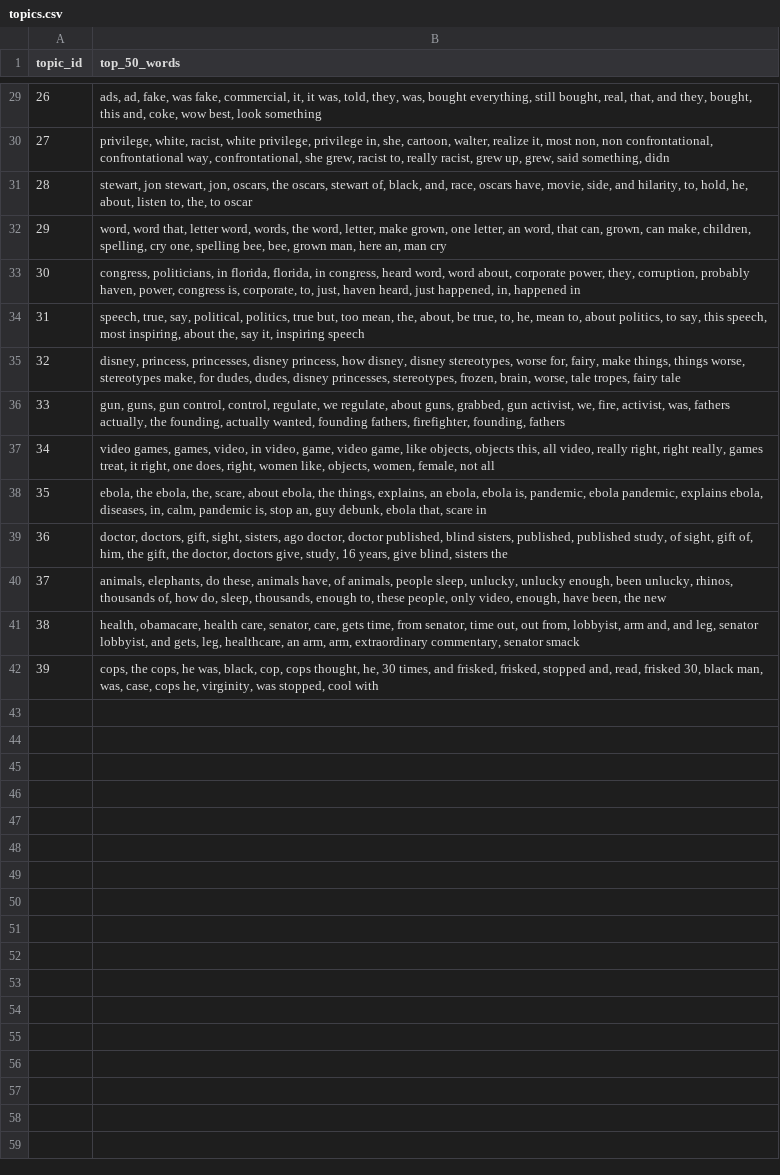
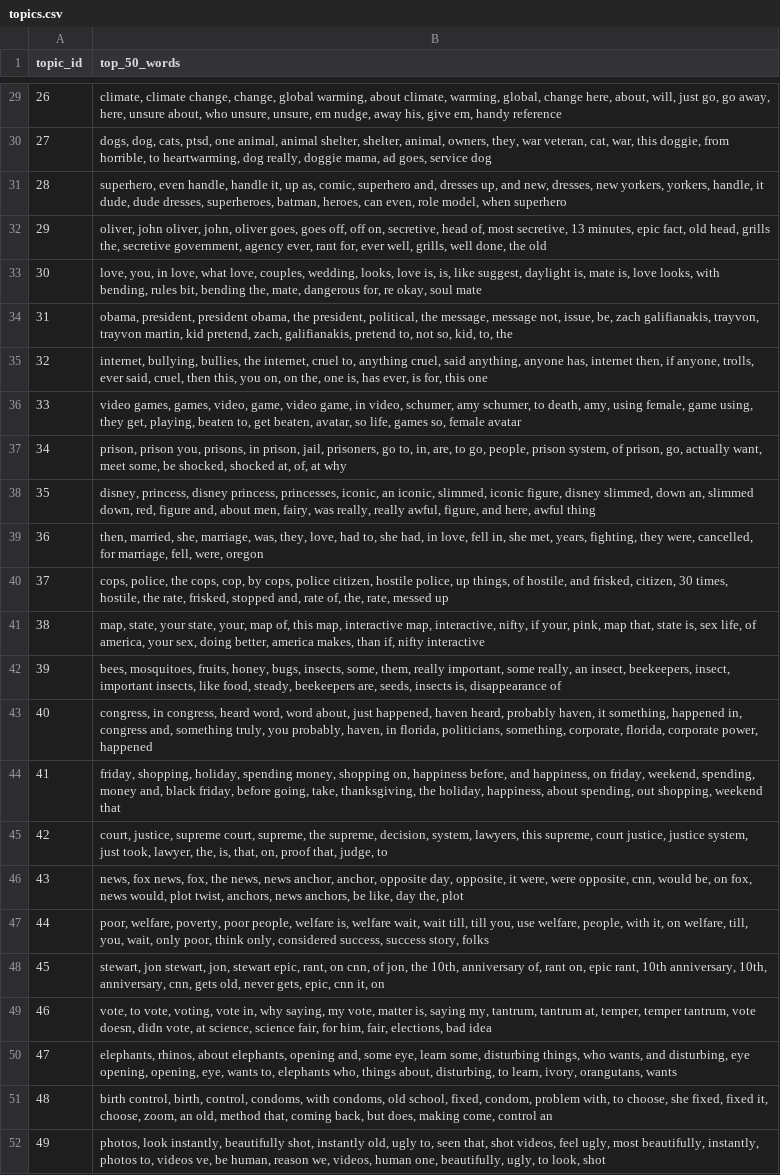
Before and after one commit to dcalabresi-umd/msml641-nlp-project, a CSV file: dataset/processed/topics.csv, drawn as a sheet; only a part is shown, gaps mark what is left out; the diff covers the shown part only; the diff names each change by its address in the sheet, - before the commit and + after, or states it on an @@ line.

```diff
--- a/dataset/processed/topics.csv
+++ b/dataset/processed/topics.csv
-B29 (top_50_words): ads, ad, fake, was fake, commercial, it, it was, told, they, was, bought everything, still bought, real, that, and they, bought, this and, coke, wow best, look something
+B29 (top_50_words): climate, climate change, change, global warming, about climate, warming, global, change here, about, will, just go, go away, here, unsure about, who unsure, unsure, em nudge, away his, give em, handy reference
-B30 (top_50_words): privilege, white, racist, white privilege, privilege in, she, cartoon, walter, realize it, most non, non confrontational, confrontational way, confrontational, she grew, racist to, really racist, grew up, grew, said something, didn
+B30 (top_50_words): dogs, dog, cats, ptsd, one animal, animal shelter, shelter, animal, owners, they, war veteran, cat, war, this doggie, from horrible, to heartwarming, dog really, doggie mama, ad goes, service dog
-B31 (top_50_words): stewart, jon stewart, jon, oscars, the oscars, stewart of, black, and, race, oscars have, movie, side, and hilarity, to, hold, he, about, listen to, the, to oscar
+B31 (top_50_words): superhero, even handle, handle it, up as, comic, superhero and, dresses up, and new, dresses, new yorkers, yorkers, handle, it dude, dude dresses, superheroes, batman, heroes, can even, role model, when superhero
-B32 (top_50_words): word, word that, letter word, words, the word, letter, make grown, one letter, an word, that can, grown, can make, children, spelling, cry one, spelling bee, bee, grown man, here an, man cry
+B32 (top_50_words): oliver, john oliver, john, oliver goes, goes off, off on, secretive, head of, most secretive, 13 minutes, epic fact, old head, grills the, secretive government, agency ever, rant for, ever well, grills, well done, the old
-B33 (top_50_words): congress, politicians, in florida, florida, in congress, heard word, word about, corporate power, they, corruption, probably haven, power, congress is, corporate, to, just, haven heard, just happened, in, happened in
+B33 (top_50_words): love, you, in love, what love, couples, wedding, looks, love is, is, like suggest, daylight is, mate is, love looks, with bending, rules bit, bending the, mate, dangerous for, re okay, soul mate
-B34 (top_50_words): speech, true, say, political, politics, true but, too mean, the, about, be true, to, he, mean to, about politics, to say, this speech, most inspiring, about the, say it, inspiring speech
+B34 (top_50_words): obama, president, president obama, the president, political, the message, message not, issue, be, zach galifianakis, trayvon, trayvon martin, kid pretend, zach, galifianakis, pretend to, not so, kid, to, the
-B35 (top_50_words): disney, princess, princesses, disney princess, how disney, disney stereotypes, worse for, fairy, make things, things worse, stereotypes make, for dudes, dudes, disney princesses, stereotypes, frozen, brain, worse, tale tropes, fairy tale
+B35 (top_50_words): internet, bullying, bullies, the internet, cruel to, anything cruel, said anything, anyone has, internet then, if anyone, trolls, ever said, cruel, then this, you on, on the, one is, has ever, is for, this one
-B36 (top_50_words): gun, guns, gun control, control, regulate, we regulate, about guns, grabbed, gun activist, we, fire, activist, was, fathers actually, the founding, actually wanted, founding fathers, firefighter, founding, fathers
+B36 (top_50_words): video games, games, video, game, video game, in video, schumer, amy schumer, to death, amy, using female, game using, they get, playing, beaten to, get beaten, avatar, so life, games so, female avatar
-B37 (top_50_words): video games, games, video, in video, game, video game, like objects, objects this, all video, really right, right really, games treat, it right, one does, right, women like, objects, women, female, not all
+B37 (top_50_words): prison, prison you, prisons, in prison, jail, prisoners, go to, in, are, to go, people, prison system, of prison, go, actually want, meet some, be shocked, shocked at, of, at why
-B38 (top_50_words): ebola, the ebola, the, scare, about ebola, the things, explains, an ebola, ebola is, pandemic, ebola pandemic, explains ebola, diseases, in, calm, pandemic is, stop an, guy debunk, ebola that, scare in
+B38 (top_50_words): disney, princess, disney princess, princesses, iconic, an iconic, slimmed, iconic figure, disney slimmed, down an, slimmed down, red, figure and, about men, fairy, was really, really awful, figure, and here, awful thing
-B39 (top_50_words): doctor, doctors, gift, sight, sisters, ago doctor, doctor published, blind sisters, published, published study, of sight, gift of, him, the gift, the doctor, doctors give, study, 16 years, give blind, sisters the
+B39 (top_50_words): then, married, she, marriage, was, they, love, had to, she had, in love, fell in, she met, years, fighting, they were, cancelled, for marriage, fell, were, oregon
-B40 (top_50_words): animals, elephants, do these, animals have, of animals, people sleep, unlucky, unlucky enough, been unlucky, rhinos, thousands of, how do, sleep, thousands, enough to, these people, only video, enough, have been, the new
+B40 (top_50_words): cops, police, the cops, cop, by cops, police citizen, hostile police, up things, of hostile, and frisked, citizen, 30 times, hostile, the rate, frisked, stopped and, rate of, the, rate, messed up
-B41 (top_50_words): health, obamacare, health care, senator, care, gets time, from senator, time out, out from, lobbyist, arm and, and leg, senator lobbyist, and gets, leg, healthcare, an arm, arm, extraordinary commentary, senator smack
+B41 (top_50_words): map, state, your state, your, map of, this map, interactive map, interactive, nifty, if your, pink, map that, state is, sex life, of america, your sex, doing better, america makes, than if, nifty interactive
-B42 (top_50_words): cops, the cops, he was, black, cop, cops thought, he, 30 times, and frisked, frisked, stopped and, read, frisked 30, black man, was, case, cops he, virginity, was stopped, cool with
+B42 (top_50_words): bees, mosquitoes, fruits, honey, bugs, insects, some, them, really important, some really, an insect, beekeepers, insect, important insects, like food, steady, beekeepers are, seeds, insects is, disappearance of
+row 43: 40 | congress, in congress, heard word, word about, just happened, haven heard, probably haven, it something, happened in, congress and, something truly, you probably, haven, in florida, politicians, something, corporate, florida, corporate power, happened
+row 44: 41 | friday, shopping, holiday, spending money, shopping on, happiness before, and happiness, on friday, weekend, spending, money and, black friday, before going, take, thanksgiving, the holiday, happiness, about spending, out shopping, weekend that
+row 45: 42 | court, justice, supreme court, supreme, the supreme, decision, system, lawyers, this supreme, court justice, justice system, just took, lawyer, the, is, that, on, proof that, judge, to
+row 46: 43 | news, fox news, fox, the news, news anchor, anchor, opposite day, opposite, it were, were opposite, cnn, would be, on fox, news would, plot twist, anchors, news anchors, be like, day the, plot
+row 47: 44 | poor, welfare, poverty, poor people, welfare is, welfare wait, wait till, till you, use welfare, people, with it, on welfare, till, you, wait, only poor, think only, considered success, success story, folks
+row 48: 45 | stewart, jon stewart, jon, stewart epic, rant, on cnn, of jon, the 10th, anniversary of, rant on, epic rant, 10th anniversary, 10th, anniversary, cnn, gets old, never gets, epic, cnn it, on
+row 49: 46 | vote, to vote, voting, vote in, why saying, my vote, matter is, saying my, tantrum, tantrum at, temper, temper tantrum, vote doesn, didn vote, at science, science fair, for him, fair, elections, bad idea
+row 50: 47 | elephants, rhinos, about elephants, opening and, some eye, learn some, disturbing things, who wants, and disturbing, eye opening, opening, eye, wants to, elephants who, things about, disturbing, to learn, ivory, orangutans, wants
+row 51: 48 | birth control, birth, control, condoms, with condoms, old school, fixed, condom, problem with, to choose, she fixed, fixed it, choose, zoom, an old, method that, coming back, but does, making come, control an
+row 52: 49 | photos, look instantly, beautifully shot, instantly old, ugly to, seen that, shot videos, feel ugly, most beautifully, instantly, photos to, videos ve, be human, reason we, videos, human one, beautifully, ugly, to look, shot
```
Also changed, not shown: 27 edited cells elsewhere in this file, 13 other files.
